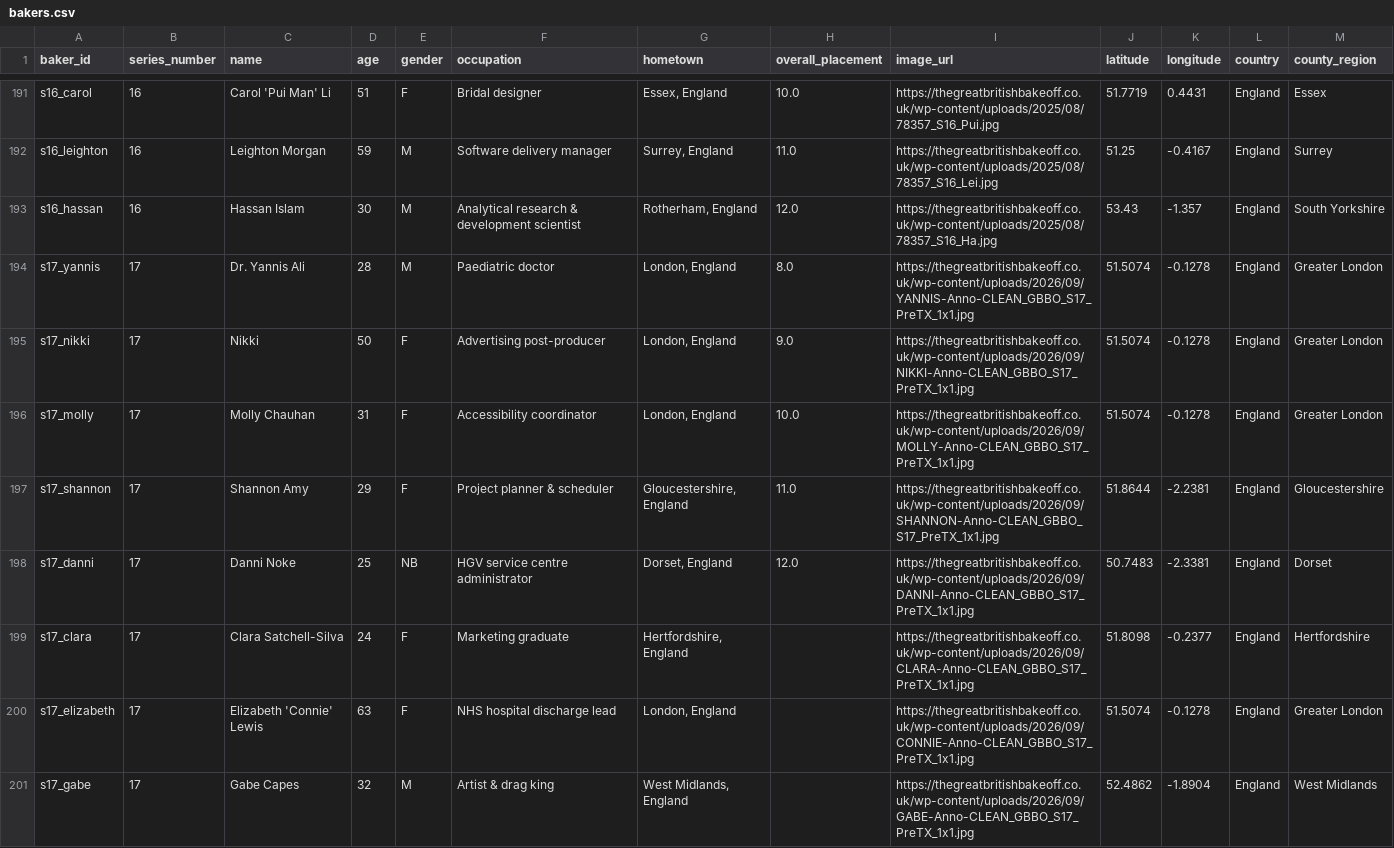
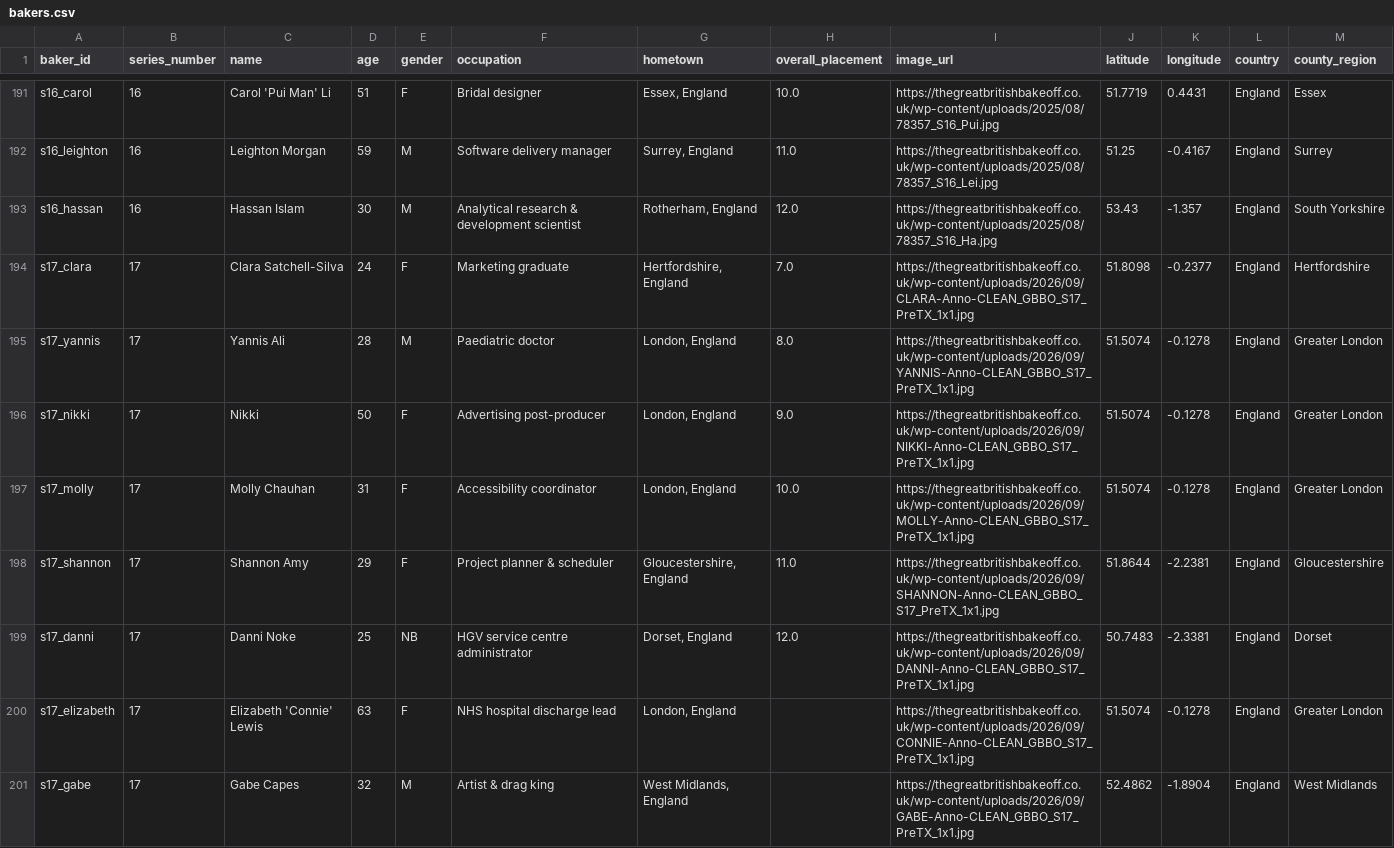
Before and after one commit to nicholaswilde/the-great-british-bake-off, a CSV file: data/processed/bakers.csv, drawn as a sheet; only a part is shown, gaps mark what is left out.

```diff
--- a/data/processed/bakers.csv
+++ b/data/processed/bakers.csv
@@ -193,3 +193,4 @@ s16_leighton,16,Leighton Morgan,59,M,Software delivery manager,"Surrey, England"
 s16_hassan,16,Hassan Islam,30,M,Analytical research & development scientist,"Rotherham, England",12.0,https://thegreatbritishbakeoff.co.uk/wp-content/uploads/2025/08/78357_S16_Ha.jpg,53.43,-1.357,England,South Yorkshire
-s17_yannis,17,Dr. Yannis Ali,28,M,Paediatric doctor,"London, England",8.0,https://thegreatbritishbakeoff.co.uk/wp-content/uploads/2026/09/YANNIS-Anno-CLEAN_GBBO_S17_PreTX_1x1.jpg,51.5074,-0.1278,England,Greater London
+s17_clara,17,Clara Satchell-Silva,24,F,Marketing graduate,"Hertfordshire, England",7.0,https://thegreatbritishbakeoff.co.uk/wp-content/uploads/2026/09/CLARA-Anno-CLEAN_GBBO_S17_PreTX_1x1.jpg,51.8098,-0.2377,England,Hertfordshire
+s17_yannis,17,Yannis Ali,28,M,Paediatric doctor,"London, England",8.0,https://thegreatbritishbakeoff.co.uk/wp-content/uploads/2026/09/YANNIS-Anno-CLEAN_GBBO_S17_PreTX_1x1.jpg,51.5074,-0.1278,England,Greater London
 s17_nikki,17,Nikki,50,F,Advertising post-producer,"London, England",9.0,https://thegreatbritishbakeoff.co.uk/wp-content/uploads/2026/09/NIKKI-Anno-CLEAN_GBBO_S17_PreTX_1x1.jpg,51.5074,-0.1278,England,Greater London
@@ -198,3 +199,2 @@ s17_shannon,17,Shannon Amy,29,F,Project planner & scheduler,"Gloucestershire, En
 s17_danni,17,Danni Noke,25,NB,HGV service centre administrator,"Dorset, England",12.0,https://thegreatbritishbakeoff.co.uk/wp-content/uploads/2026/09/DANNI-Anno-CLEAN_GBBO_S17_PreTX_1x1.jpg,50.7483,-2.3381,England,Dorset
-s17_clara,17,Clara Satchell-Silva,24,F,Marketing graduate,"Hertfordshire, England",,https://thegreatbritishbakeoff.co.uk/wp-content/uploads/2026/09/CLARA-Anno-CLEAN_GBBO_S17_PreTX_1x1.jpg,51.8098,-0.2377,England,Hertfordshire
 s17_elizabeth,17,Elizabeth 'Connie' Lewis,63,F,NHS hospital discharge lead,"London, England",,https://thegreatbritishbakeoff.co.uk/wp-content/uploads/2026/09/CONNIE-Anno-CLEAN_GBBO_S17_PreTX_1x1.jpg,51.5074,-0.1278,England,Greater London
```
Also changed, not shown: data/processed/episodes.csv, data/processed/performances.csv, 25 other files.
